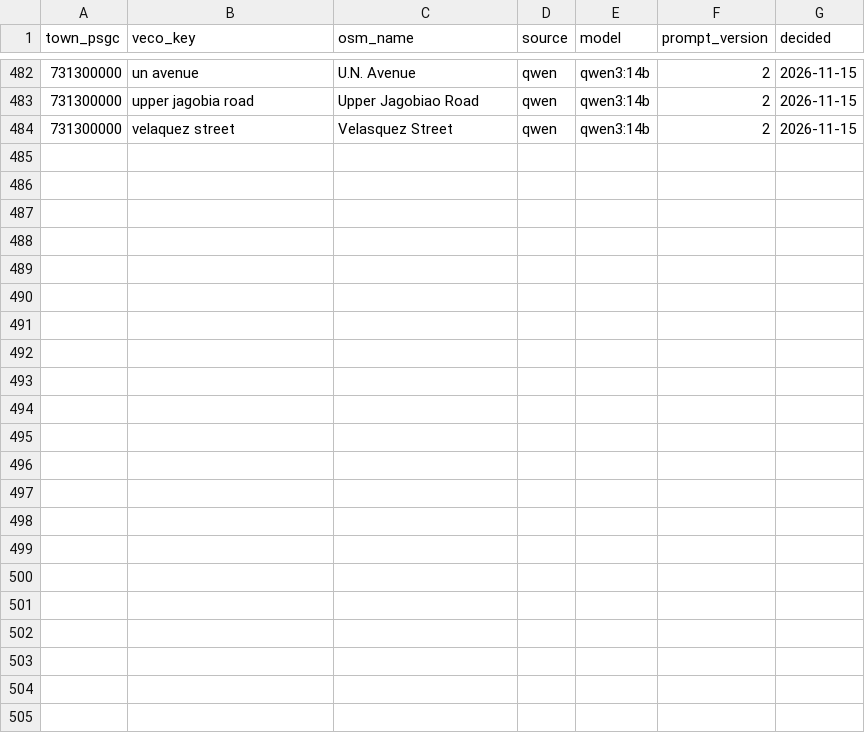
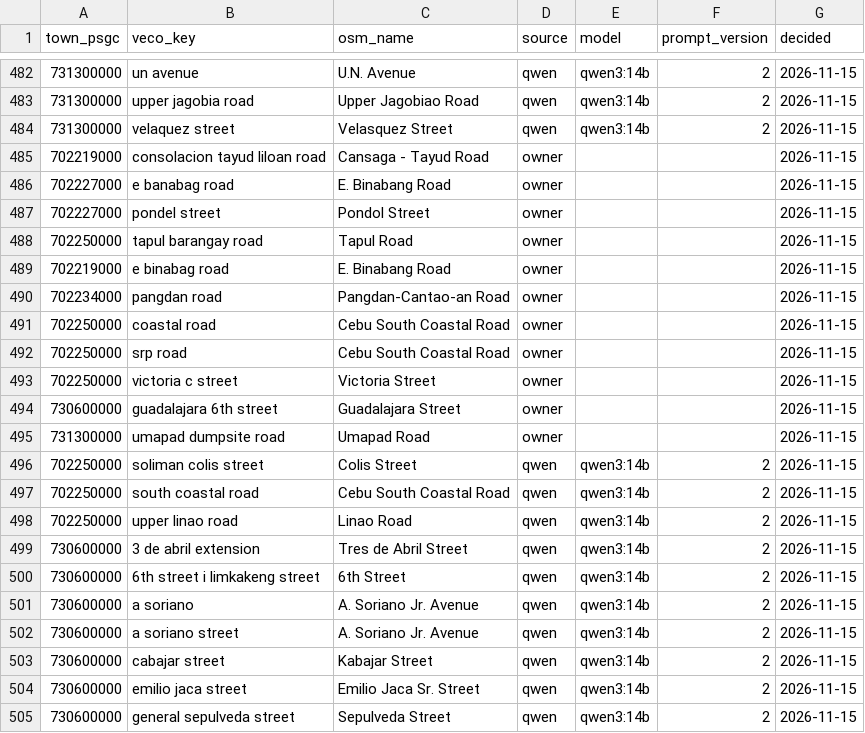
Before and after one commit to WMGamponia/cebu-brownout-tracker, a CSV file: src/outages/areas/street_aliases.csv, drawn as a sheet; only a part is shown, gaps mark what is left out; the diff names each change by its address in the sheet, - before the commit and + after, or states it on an @@ line.

Commit message:
feat(streets): 21 aliases and 199 rejects from the review queue

```diff
--- a/src/outages/areas/street_aliases.csv
+++ b/src/outages/areas/street_aliases.csv
+row 485: 702219000 | consolacion tayud liloan road | Cansaga - Tayud Road | owner |  |  | 2026-11-15
+row 486: 702227000 | e banabag road | E. Binabang Road | owner |  |  | 2026-11-15
+row 487: 702227000 | pondel street | Pondol Street | owner |  |  | 2026-11-15
+row 488: 702250000 | tapul barangay road | Tapul Road | owner |  |  | 2026-11-15
+row 489: 702219000 | e binabag road | E. Binabang Road | owner |  |  | 2026-11-15
+row 490: 702234000 | pangdan road | Pangdan-Cantao-an Road | owner |  |  | 2026-11-15
+row 491: 702250000 | coastal road | Cebu South Coastal Road | owner |  |  | 2026-11-15
+row 492: 702250000 | srp road | Cebu South Coastal Road | owner |  |  | 2026-11-15
+row 493: 702250000 | victoria c street | Victoria Street | owner |  |  | 2026-11-15
+row 494: 730600000 | guadalajara 6th street | Guadalajara Street | owner |  |  | 2026-11-15
+row 495: 731300000 | umapad dumpsite road | Umapad Road | owner |  |  | 2026-11-15
+row 496: 702250000 | soliman colis street | Colis Street | qwen | qwen3:14b | 2 | 2026-11-15
+row 497: 702250000 | south coastal road | Cebu South Coastal Road | qwen | qwen3:14b | 2 | 2026-11-15
+row 498: 702250000 | upper linao road | Linao Road | qwen | qwen3:14b | 2 | 2026-11-15
+row 499: 730600000 | 3 de abril extension | Tres de Abril Street | qwen | qwen3:14b | 2 | 2026-11-15
+row 500: 730600000 | 6th street i limkakeng street | 6th Street | qwen | qwen3:14b | 2 | 2026-11-15
+row 501: 730600000 | a soriano | A. Soriano Jr. Avenue | qwen | qwen3:14b | 2 | 2026-11-15
+row 502: 730600000 | a soriano street | A. Soriano Jr. Avenue | qwen | qwen3:14b | 2 | 2026-11-15
+row 503: 730600000 | cabajar street | Kabajar Street | qwen | qwen3:14b | 2 | 2026-11-15
+row 504: 730600000 | emilio jaca street | Emilio Jaca Sr. Street | qwen | qwen3:14b | 2 | 2026-11-15
+row 505: 730600000 | general sepulveda street | Sepulveda Street | qwen | qwen3:14b | 2 | 2026-11-15
```
Also changed, not shown: 2 other files.
